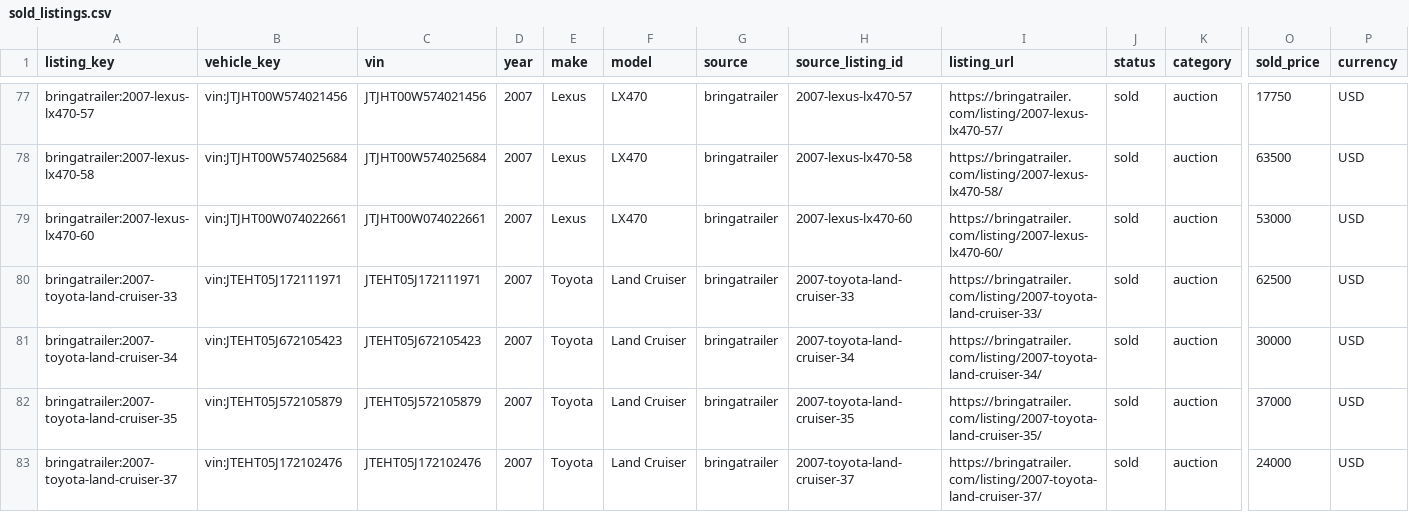
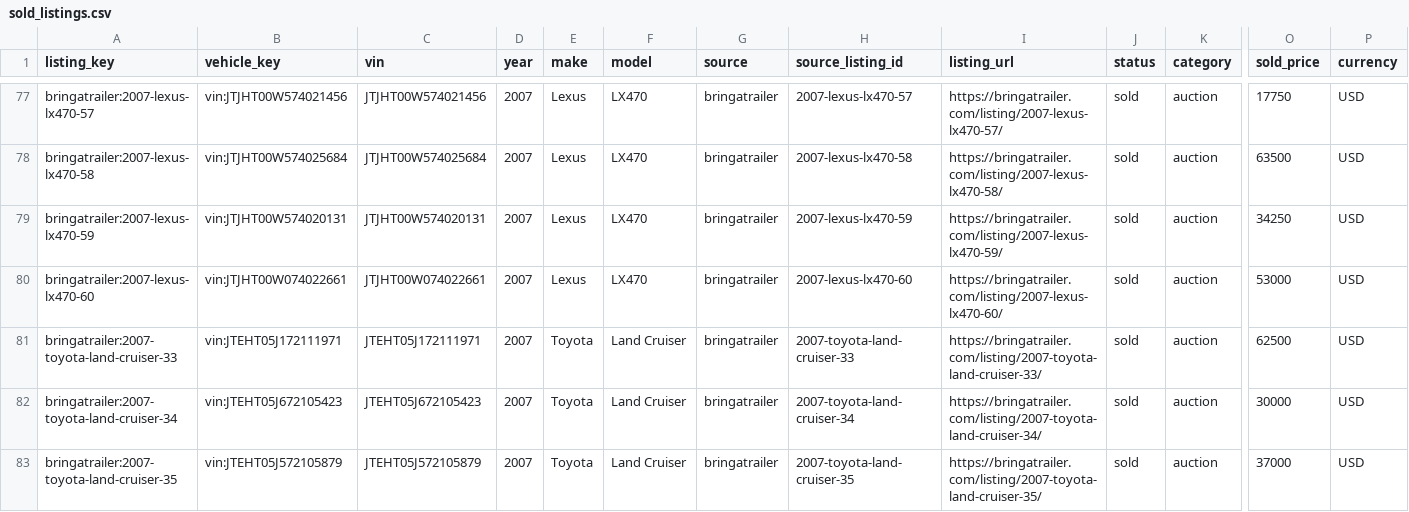
Before and after one commit to SHill1289/Cruiser-scout, a CSV file: data/sold_listings.csv, drawn as a sheet; only a part is shown, gaps mark what is left out; the shorter side is filled out with more unchanged rows; rows hold the shown columns only; the diff names each change by its address in the sheet, - before the commit and + after, or states it on an @@ line.

```diff
--- a/data/sold_listings.csv
+++ b/data/sold_listings.csv
+row 79: bringatrailer:2007-lexus-lx470-59 | vin:JTJHT00W574020131 | JTJHT00W574020131 | 2007 | Lexus | LX470 | bringatrailer | 2007-lexus-lx470-59 | https://bringatrailer.com/listing/2007-lexus-lx470-59/ | sold | auction | 34250 | USD
```
Also changed, not shown: data/auction_salvage_listings.csv, data/historical_sales.csv, 29 other files.
